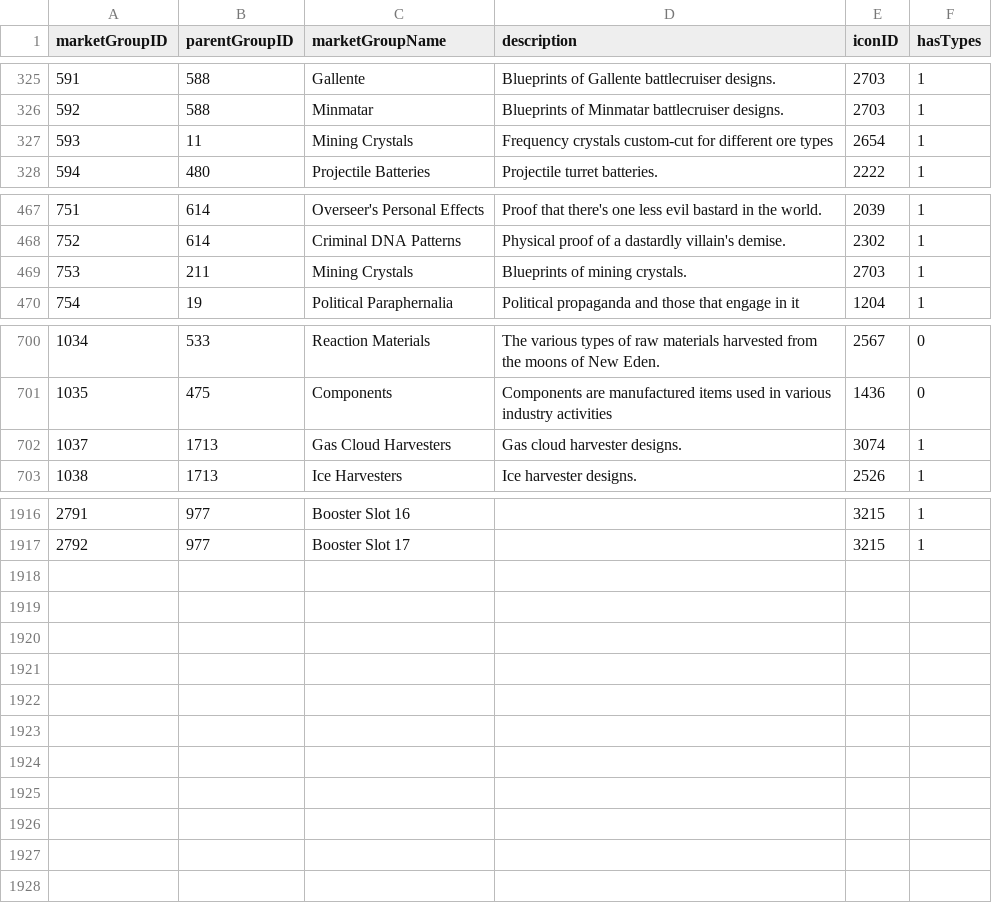
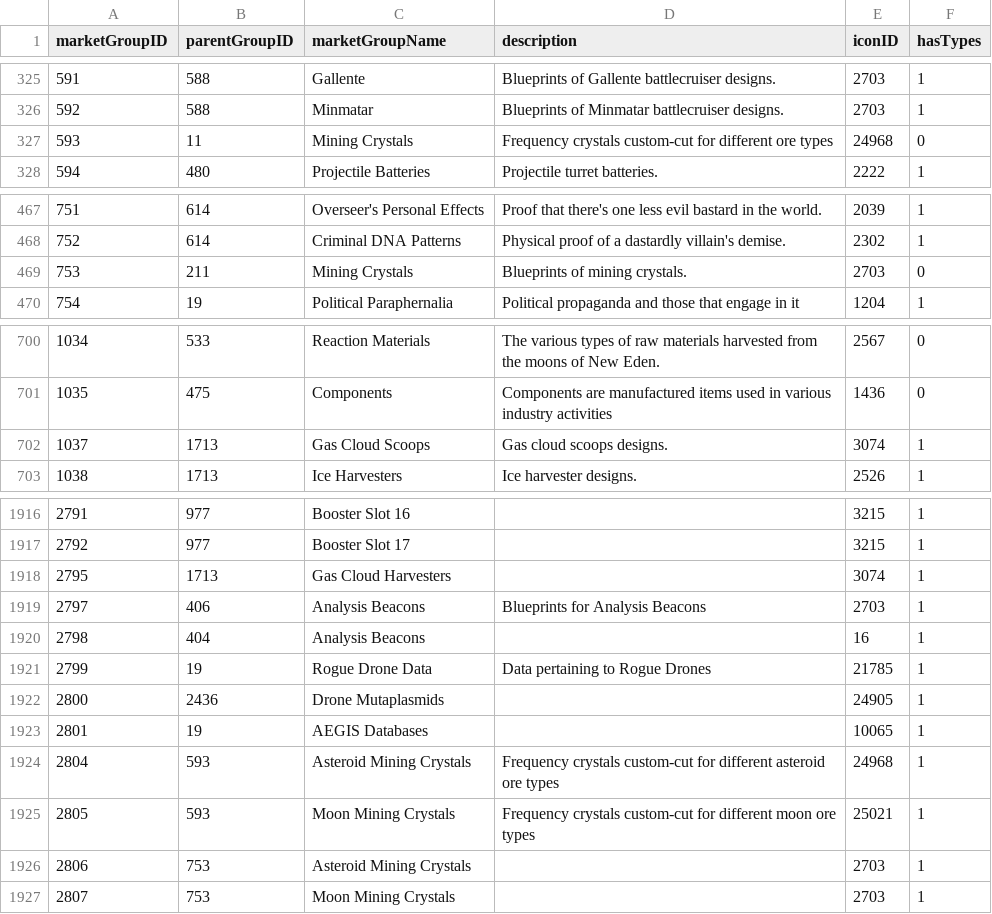
Before and after one commit to nathmart1n/eveme, a CSV file: temp/marketGroups.csv, drawn as a sheet; only a part is shown, gaps mark what is left out; the diff names each change by its address in the sheet, - before the commit and + after, or states it on an @@ line.

```diff
--- a/temp/marketGroups.csv
+++ b/temp/marketGroups.csv
-E327 (iconID): 2654
+E327 (iconID): 24968
-F327 (hasTypes): 1
+F327 (hasTypes): 0
-F469 (hasTypes): 1
+F469 (hasTypes): 0
-C702 (marketGroupName): Gas Cloud Harvesters
+C702 (marketGroupName): Gas Cloud Scoops
-D702 (description): Gas cloud harvester designs.
+D702 (description): Gas cloud scoops designs.
+row 1918: 2795 | 1713 | Gas Cloud Harvesters |  | 3074 | 1
+row 1919: 2797 | 406 | Analysis Beacons | Blueprints for Analysis Beacons | 2703 | 1
+row 1920: 2798 | 404 | Analysis Beacons |  | 16 | 1
+row 1921: 2799 | 19 | Rogue Drone Data | Data pertaining to Rogue Drones | 21785 | 1
+row 1922: 2800 | 2436 | Drone Mutaplasmids |  | 24905 | 1
+row 1923: 2801 | 19 | AEGIS Databases |  | 10065 | 1
+row 1924: 2804 | 593 | Asteroid Mining Crystals | Frequency crystals custom-cut for different asteroid ore types | 24968 | 1
+row 1925: 2805 | 593 | Moon Mining Crystals | Frequency crystals custom-cut for different moon ore types | 25021 | 1
+row 1926: 2806 | 753 | Asteroid Mining Crystals |  | 2703 | 1
+row 1927: 2807 | 753 | Moon Mining Crystals |  | 2703 | 1
```
Also changed, not shown: 5 other files.
